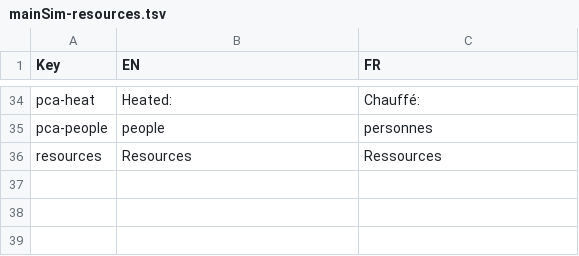
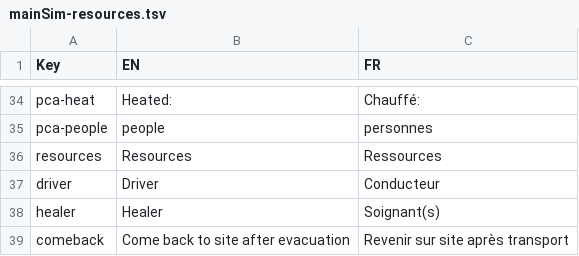
Before and after one commit to Heigvd/mimms, a TSV file: gameModel/files/translations/mainSim-resources.tsv, drawn as a sheet; only a part is shown, gaps mark what is left out; the diff names each change by its address in the sheet, - before the commit and + after, or states it on an @@ line.

```diff
--- a/gameModel/files/translations/mainSim-resources.tsv
+++ b/gameModel/files/translations/mainSim-resources.tsv
+row 37: driver | Driver | Conducteur
+row 38: healer | Healer | Soignant(s)
+row 39: comeback | Come back to site after evacuation | Revenir sur site après transport
```
Also changed, not shown: gameModel/files/translations/mainSim-actions-tasks.tsv, gameModel/files/translations/mainSim-interface.tsv, 8 other files.
